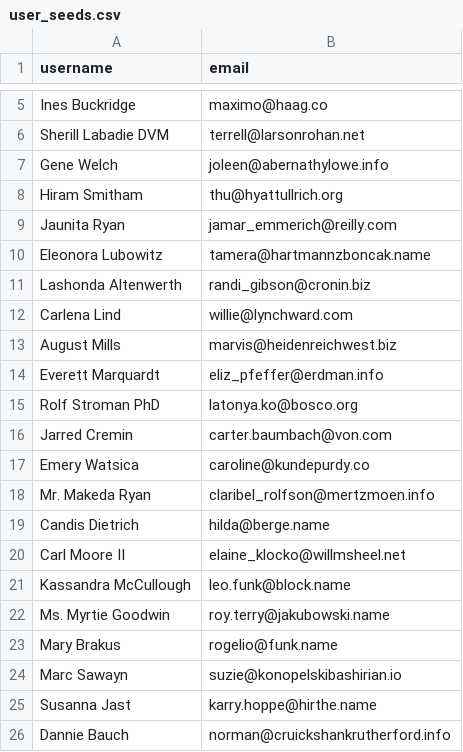
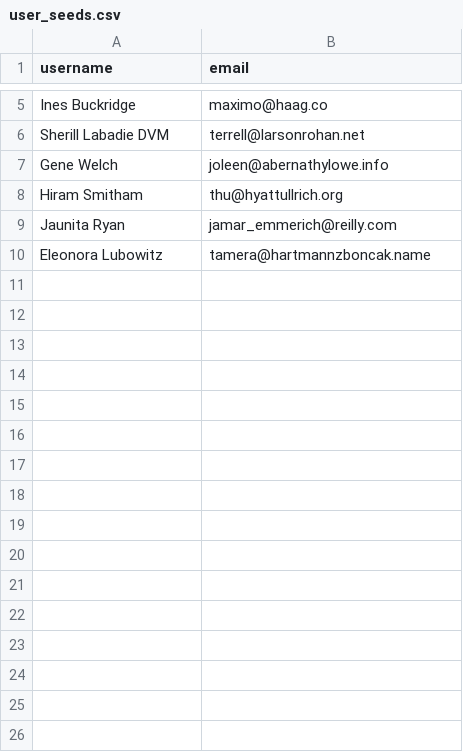
Before and after one commit to Galaxylaughing/betsy, a CSV file: db/user_seeds.csv, drawn as a sheet; only a part is shown, gaps mark what is left out; the diff names each change by its address in the sheet, - before the commit and + after, or states it on an @@ line.

Commit message:
reduced user_seed to 10 vendors

```diff
--- a/db/user_seeds.csv
+++ b/db/user_seeds.csv
-row 11: Lashonda Altenwerth | randi_gibson@cronin.biz
-row 12: Carlena Lind | willie@lynchward.com
-row 13: August Mills | marvis@heidenreichwest.biz
-row 14: Everett Marquardt | eliz_pfeffer@erdman.info
-row 15: Rolf Stroman PhD | latonya.ko@bosco.org
-row 16: Jarred Cremin | carter.baumbach@von.com
-row 17: Emery Watsica | caroline@kundepurdy.co
-row 18: Mr. Makeda Ryan | claribel_rolfson@mertzmoen.info
-row 19: Candis Dietrich | hilda@berge.name
-row 20: Carl Moore II | elaine_klocko@willmsheel.net
-row 21: Kassandra McCullough | leo.funk@block.name
-row 22: Ms. Myrtie Goodwin | roy.terry@jakubowski.name
-row 23: Mary Brakus | rogelio@funk.name
-row 24: Marc Sawayn | suzie@konopelskibashirian.io
-row 25: Susanna Jast | karry.hoppe@hirthe.name
-row 26: Dannie Bauch | norman@cruickshankrutherford.info
```
